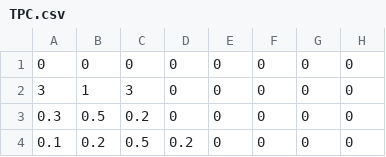
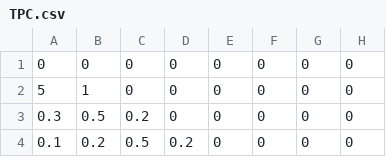
Before and after one commit to Jaimeuc3m/Practica_Final_IA, a CSV file: TPC.csv, drawn as a sheet; only a part is shown; the diff names each change by its address in the sheet, - before the commit and + after, or states it on an @@ line.

```diff
--- a/TPC.csv
+++ b/TPC.csv
-A2: 3
+A2: 5
-C2: 3
+C2: 0
```
Also changed, not shown: 3 other files.
